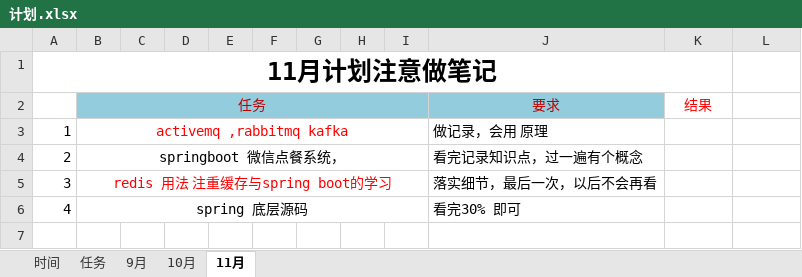
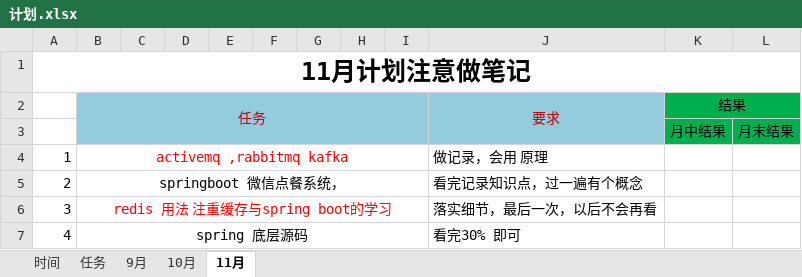
Before and after one commit to zhuoyue9527/plan, an Excel workbook: 计划.xlsx, sheet 11月, drawn as a sheet; values as stored, in another font and other column widths than the file's, no borders; removed rows and columns are numbered as before the commit, all else as after; the diff names each change by its address in the sheet, - before the commit and + after, or states it on an @@ line.

Commit message:
Update 计划.xlsx

```diff
--- a/计划.xlsx (sheet 11月)
+++ b/计划.xlsx (sheet 11月)
-A1:K1 merged
+A1:L1 merged
+J2:J3 merged
-K2:L2 fill: none
+K2:L2 fill: #00B050
-K2 text colour: #FF0000
+K2 text colour: black
+K2:L2 merged
+row 3:  |  |  |  |  |  |  |  |  |  | 月中结果 | 月末结果
```
